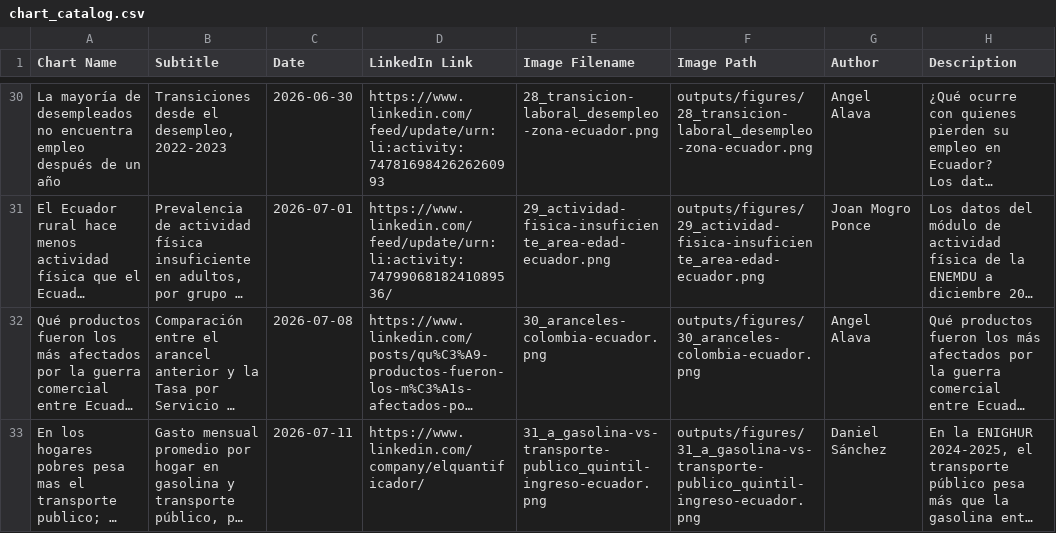
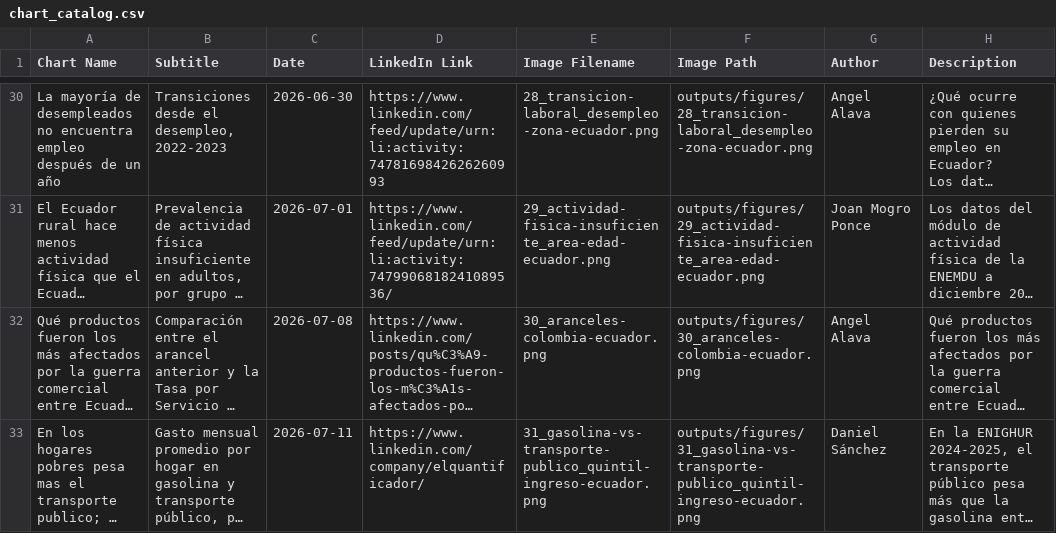
Before and after one commit to elquantificador/graficos-el-quantificador, a CSV file: outputs/chart_catalog/chart_catalog.csv, drawn as a sheet; only a part is shown, gaps mark what is left out; long unchanged cells end in …; the diff covers the shown part only; the diff names each change by its address in the sheet, - before the commit and + after, or states it on an @@ line.

Commit message:
Finalize ENIGHUR gasolina chart 31 and archive companion

```diff
--- a/outputs/chart_catalog/chart_catalog.csv
+++ b/outputs/chart_catalog/chart_catalog.csv
-E33 (Image Filename): 31_a_gasolina-vs-transporte-publico_quintil-ingreso-ecuador.png
+E33 (Image Filename): 31_gasolina-vs-transporte-publico_quintil-ingreso-ecuador.png
-F33 (Image Path): outputs/figures/31_a_gasolina-vs-transporte-publico_quintil-ingreso-ecuador.png
+F33 (Image Path): outputs/figures/31_gasolina-vs-transporte-publico_quintil-ingreso-ecuador.png
```
Also changed, not shown: 1 removed row elsewhere in this file, 7 other files.
